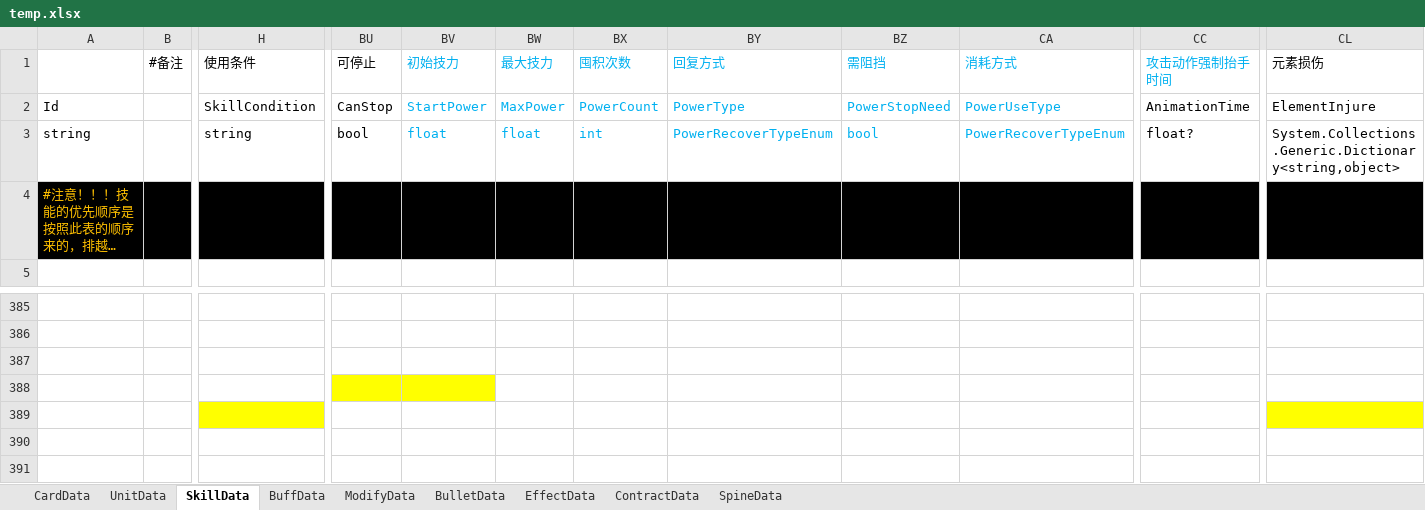
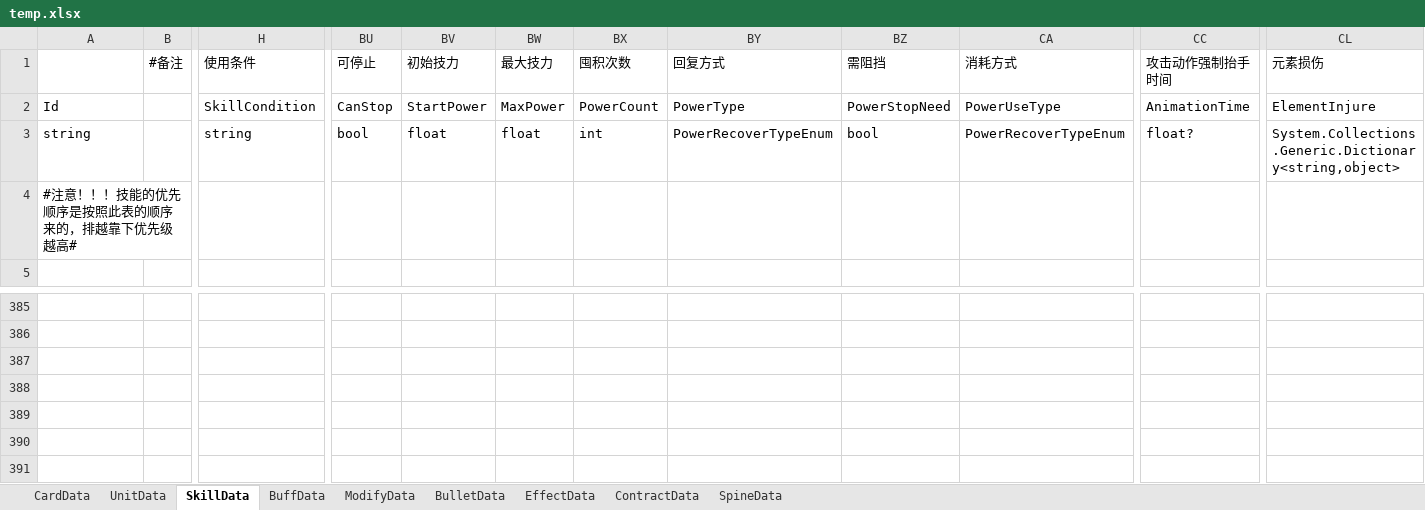
Before and after one commit to XR-857342619/ArkN, an Excel workbook: Excel/temp.xlsx, sheet SkillData, drawn as a sheet; only a part is shown, gaps mark what is left out; long unchanged cells end in …; values as stored, in another font and other column widths than the file's, no borders; the diff covers the shown part only; the diff names each change by its address in the sheet, - before the commit and + after, or states it on an @@ line.

```diff
--- a/Excel/temp.xlsx (sheet SkillData)
+++ b/Excel/temp.xlsx (sheet SkillData)
-BV1:CA3 text colour: #00B0F0
+BV1:CA3 text colour: black
-CC1 text colour: #00B0F0
+CC1 text colour: black
-A4:CL4 fill: #000000
+A4:CL4 fill: none
-A4 text colour: #FFC000
+A4 text colour: black
-BU388:BV388 fill: #FFFF00
+BU388:BV388 fill: none
-H389 fill: #FFFF00
+H389 fill: none
-CL389 fill: #FFFF00
+CL389 fill: none
```
Also changed, not shown: cell formats elsewhere in this sheet, sheet UnitData, sheet ContractData, sheet BulletData, sheet BuffData, sheet CardData, Excel/Diy优胜/时蒙.xlsx, Excel/Main/battle.xlsx, 40 other files.
